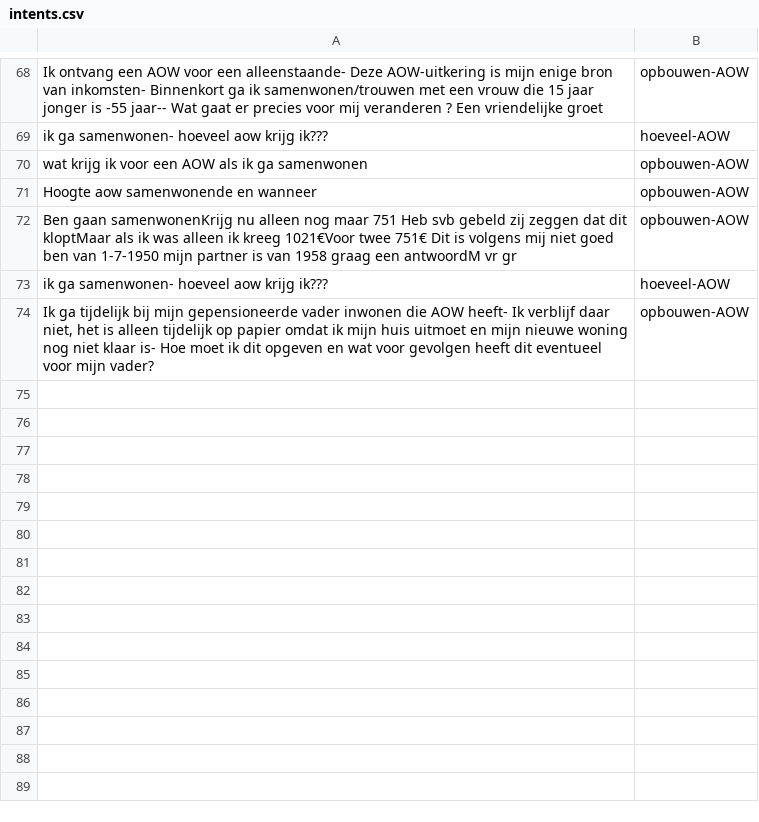
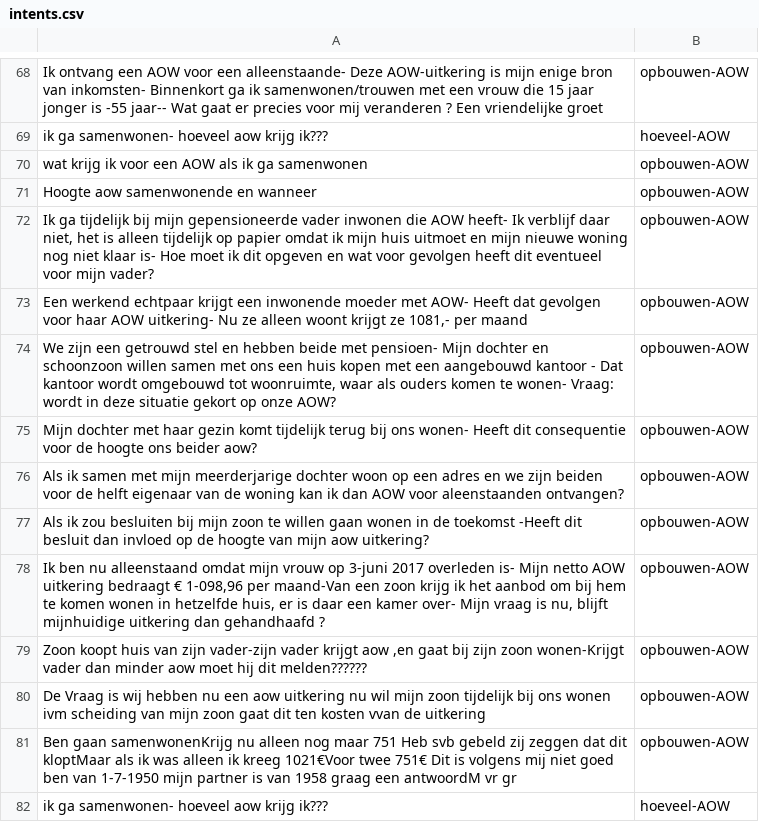
Before and after one commit to irpk/conversation-starter, a CSV file: training/intents.csv, drawn as a sheet; only a part is shown, gaps mark what is left out.

Commit message:
Update intents.csv

```diff
--- a/training/intents.csv
+++ b/training/intents.csv
@@ -71,4 +71,12 @@
 "Hoogte aow samenwonende  en wanneer","opbouwen-AOW"
+"Ik ga tijdelijk bij mijn gepensioneerde vader inwonen die AOW heeft- Ik verblijf daar niet, het is alleen tijdelijk op papier omdat ik mijn huis uitmoet en mijn nieuwe woning nog niet klaar is-  Hoe moet ik dit opgeven en wat voor gevolgen heeft dit eventueel voor mijn vader?","opbouwen-AOW"
+"Een werkend echtpaar krijgt een inwonende moeder met AOW- Heeft dat gevolgen voor haar AOW uitkering- Nu ze alleen woont krijgt ze 1081,- per maand","opbouwen-AOW"
+"We zijn een getrouwd stel en hebben beide met pensioen- Mijn dochter en schoonzoon willen samen met ons een huis kopen met een aangebouwd kantoor - Dat kantoor wordt omgebouwd tot woonruimte, waar als ouders komen te wonen- Vraag: wordt in deze situatie gekort op onze AOW?","opbouwen-AOW"
+"Mijn dochter met haar gezin komt tijdelijk terug bij ons wonen- Heeft dit consequentie voor de hoogte ons beider aow?","opbouwen-AOW"
+"Als ik samen met mijn meerderjarige dochter woon op een adres en we zijn beiden voor de helft eigenaar van de woning  kan ik dan AOW voor aleenstaanden ontvangen?","opbouwen-AOW"
+"Als ik zou besluiten bij mijn zoon te willen gaan wonen in de toekomst -Heeft dit besluit dan invloed op de hoogte van mijn aow uitkering?","opbouwen-AOW"
+"Ik ben nu alleenstaand omdat mijn vrouw op 3-juni 2017 overleden is-  Mijn netto AOW uitkering bedraagt € 1-098,96 per maand-Van een zoon krijg ik het aanbod om bij hem te komen wonen in hetzelfde huis, er is daar een kamer over-  Mijn vraag is nu,  blijft mijnhuidige uitkering  dan gehandhaafd ?","opbouwen-AOW"
+"Zoon koopt huis van zijn vader-zijn vader krijgt aow ,en gaat bij zijn zoon wonen-Krijgt vader dan minder aow moet hij dit melden??????","opbouwen-AOW"
+"De Vraag is wij hebben nu een aow uitkering nu wil mijn zoon tijdelijk bij ons wonen ivm scheiding van mijn zoon gaat dit ten kosten vvan de uitkering","opbouwen-AOW"
 "Ben gaan samenwonenKrijg nu alleen nog maar 751 Heb svb gebeld zij zeggen dat dit kloptMaar als ik was alleen ik kreeg 1021€Voor twee 751€ Dit is volgens mij niet goed  ben van 1-7-1950 mijn partner is  van 1958 graag een antwoordM vr gr","opbouwen-AOW"
 "ik ga samenwonen-  hoeveel aow krijg ik???","hoeveel-AOW"
-"Ik ga tijdelijk bij mijn gepensioneerde vader inwonen die AOW heeft- Ik verblijf daar niet, het is alleen tijdelijk op papier omdat ik mijn huis uitmoet en mijn nieuwe woning nog niet klaar is-  Hoe moet ik dit opgeven en wat voor gevolgen heeft dit eventueel voor mijn vader?","opbouwen-AOW"
```
